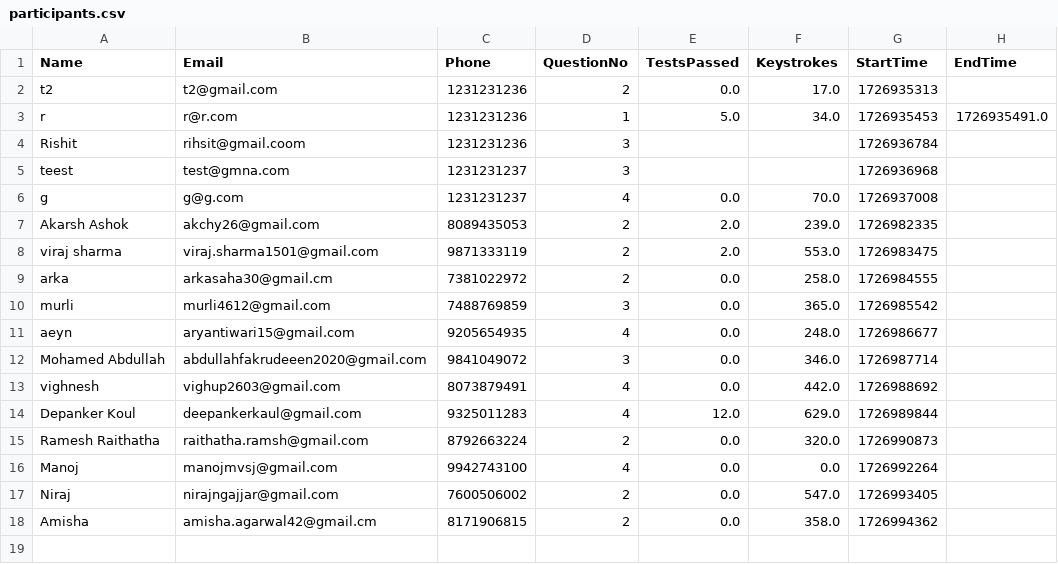
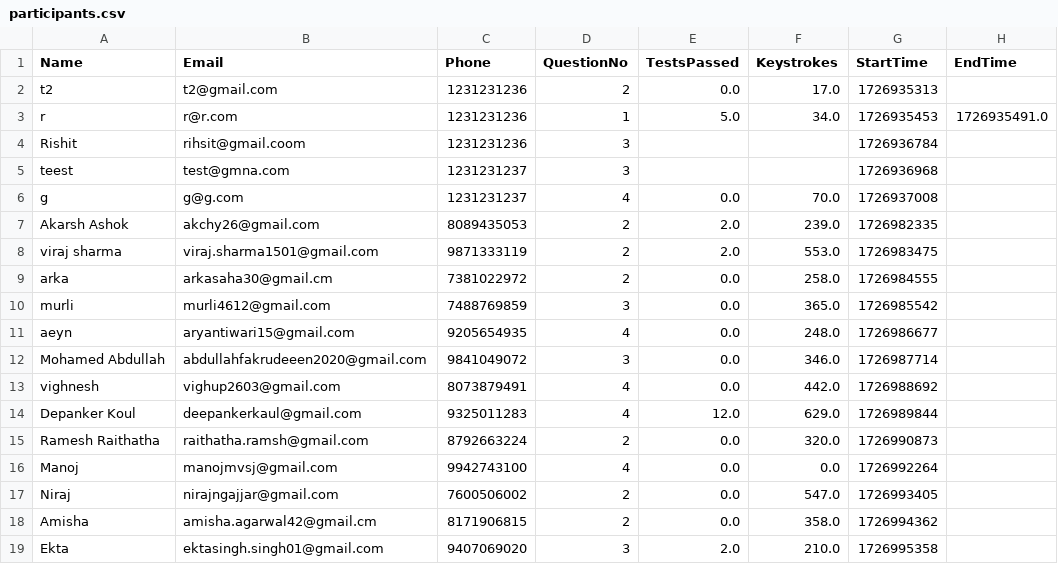
Before and after one commit to abnormalGptPycon/pycon-repo-66, a CSV file: pycon/participants.csv, drawn as a sheet.

Commit message:
1726996086

```diff
--- a/pycon/participants.csv
+++ b/pycon/participants.csv
@@ -18 +18,2 @@ Niraj,nirajngajjar@gmail.com,7600506002,2,0.0,547.0,1726993405,
 Amisha,amisha.agarwal42@gmail.cm,8171906815,2,0.0,358.0,1726994362,
+Ekta,ektasingh.singh01@gmail.com,9407069020,3,2.0,210.0,1726995358,
```
